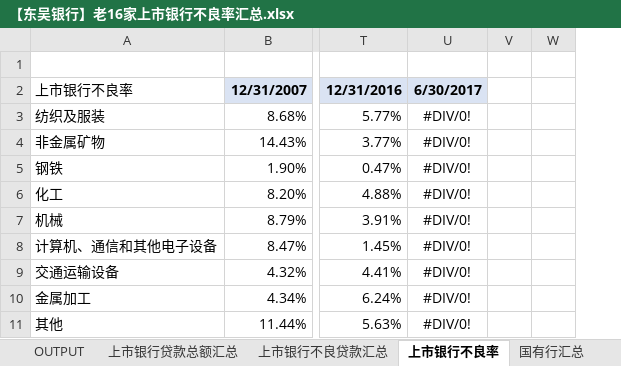
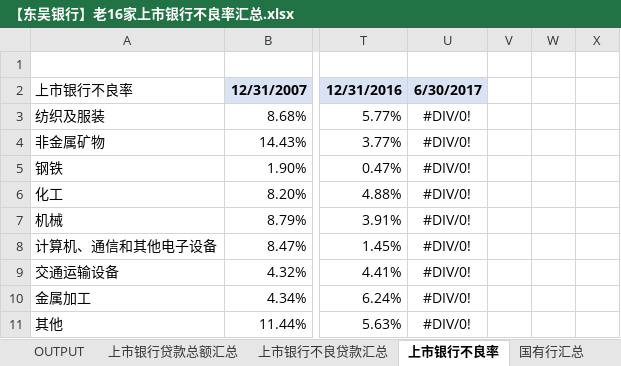
Before and after one commit to SoochowSecurityBank/SCCBank, an Excel workbook: 资产质量相关/【东吴银行】老16家上市银行不良率汇总.xlsx, sheet 上市银行不良率, drawn as a sheet; only a part is shown, gaps mark what is left out; values as stored, in another font and other column widths than the file's, no borders; removed rows and columns are numbered as before the commit, all else as after; the diff names each change by its address in the sheet, - before the commit and + after, or states it on an @@ line.

```diff
--- a/资产质量相关/【东吴银行】老16家上市银行不良率汇总.xlsx (sheet 上市银行不良率)
+++ b/资产质量相关/【东吴银行】老16家上市银行不良率汇总.xlsx (sheet 上市银行不良率)
-column W, empty
+column W, empty
+column X, empty
```
Also changed, not shown: sheet OUTPUT, sheet 股份行不良率, sheet 国有行不良率, sheet 南京银行, charts or pictures, 资产质量相关/【东吴银行】上市银行不良生成率、净息差、净利差（过去10年）-图表版.xlsm.
